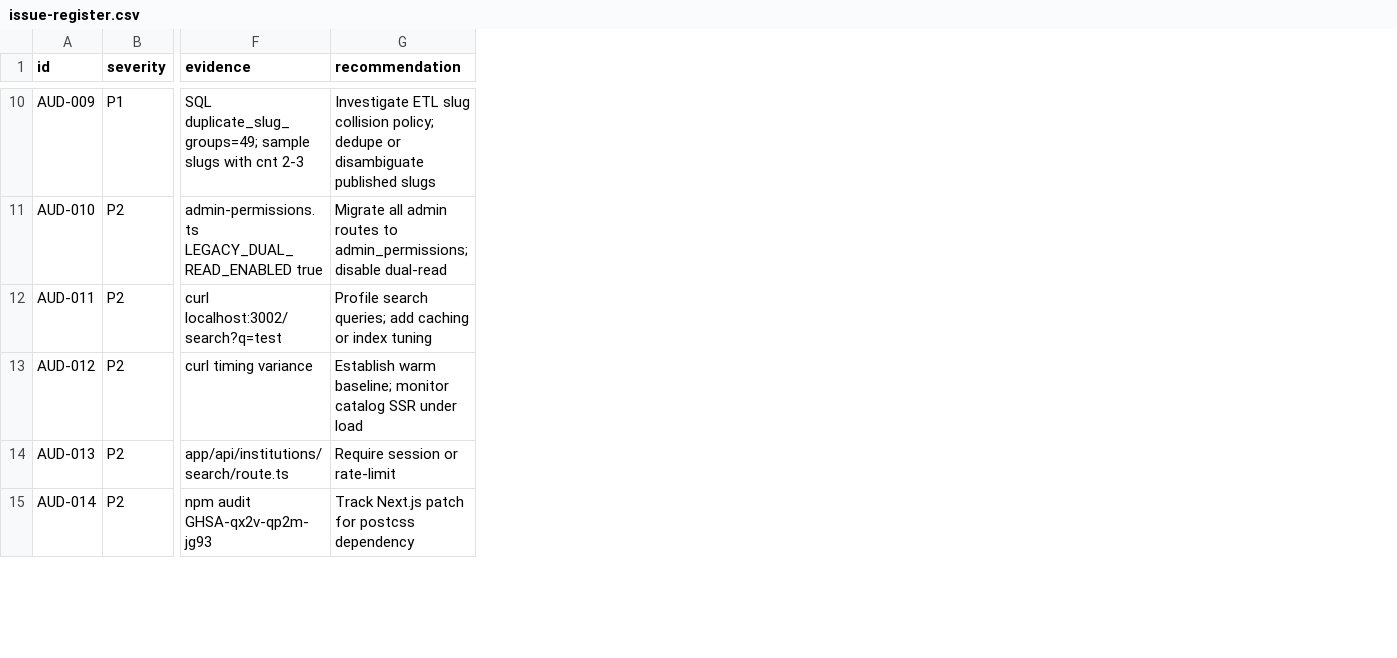
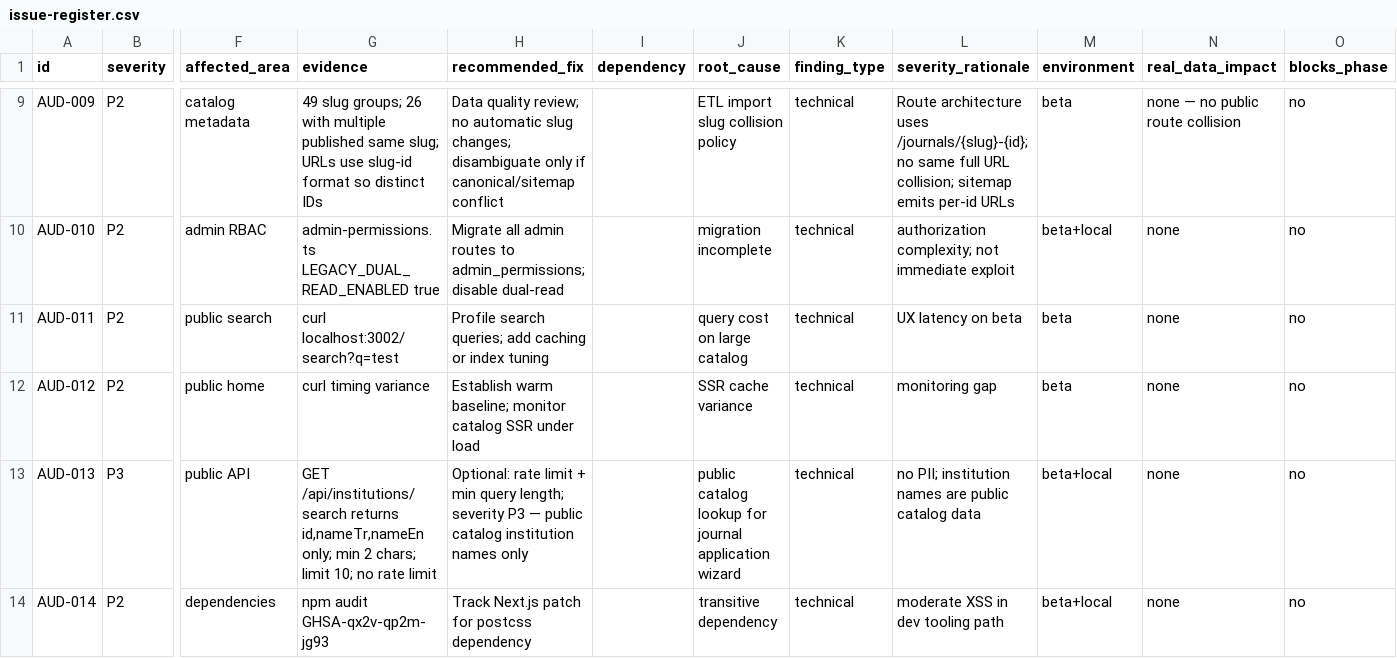
Before and after one commit to msztrk/acarindex, a CSV file: docs/audit/issue-register.csv, drawn as a sheet; only a part is shown, gaps mark what is left out; addresses are those after the commit; the diff covers the shown part only; the diff names each change by its address in the sheet, - before the commit and + after, or states it on an @@ line.

```diff
--- a/docs/audit/issue-register.csv
+++ b/docs/audit/issue-register.csv
+column F (affected_area), rows 9-14: catalog metadata | admin RBAC | public search | public home | public API | dependencies
+column I (dependency), empty
+column J (root_cause), rows 9-14: ETL import slug collision policy | migration incomplete | query cost on large catalog | SSR cache variance | public catalog lookup for journal application wizard | transitive dependency
+column K (finding_type), rows 9-14: all technical
+column L (severity_rationale), rows 9-14: Route architecture uses /journals/{slug}-{id}; no same full URL collision; sitemap emits per-id URLs | authorization complexity; not immediate exploit | UX latency on beta | monitoring gap | no PII; institution names are public catalog data | moderate XSS in dev tooling path
+column M (environment), rows 9-14: beta | beta+local | beta | beta | beta+local | beta+local
+column N (real_data_impact), rows 9-14: none — no public route collision | none | none | none | none | none
+column O (blocks_phase), rows 9-14: all no
-H1: recommendation
+H1: recommended_fix
-B9 (severity): P1
+B9 (severity): P2
-G9 (evidence): SQL duplicate_slug_groups=49; sample slugs with cnt 2-3
+G9 (evidence): 49 slug groups; 26 with multiple published same slug; URLs use slug-id format so distinct IDs
-H9 (recommended_fix): Investigate ETL slug collision policy; dedupe or disambiguate published slugs
+H9 (recommended_fix): Data quality review; no automatic slug changes; disambiguate only if canonical/sitemap conflict
-B13 (severity): P2
+B13 (severity): P3
-G13 (evidence): app/api/institutions/search/route.ts
+G13 (evidence): GET /api/institutions/search returns id,nameTr,nameEn only; min 2 chars; limit 10; no rate limit
-H13 (recommended_fix): Require session or rate-limit
+H13 (recommended_fix): Optional: rate limit + min query length; severity P3 — public catalog institution names only
```
Also changed, not shown: 1 added row, 1 removed row and 41 edited cells elsewhere in this file, 5 other files.
